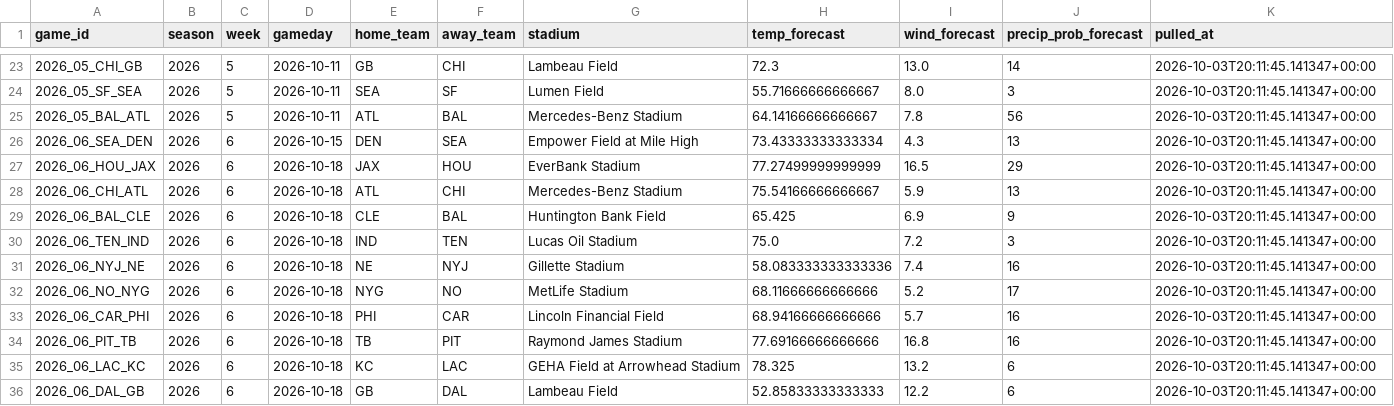
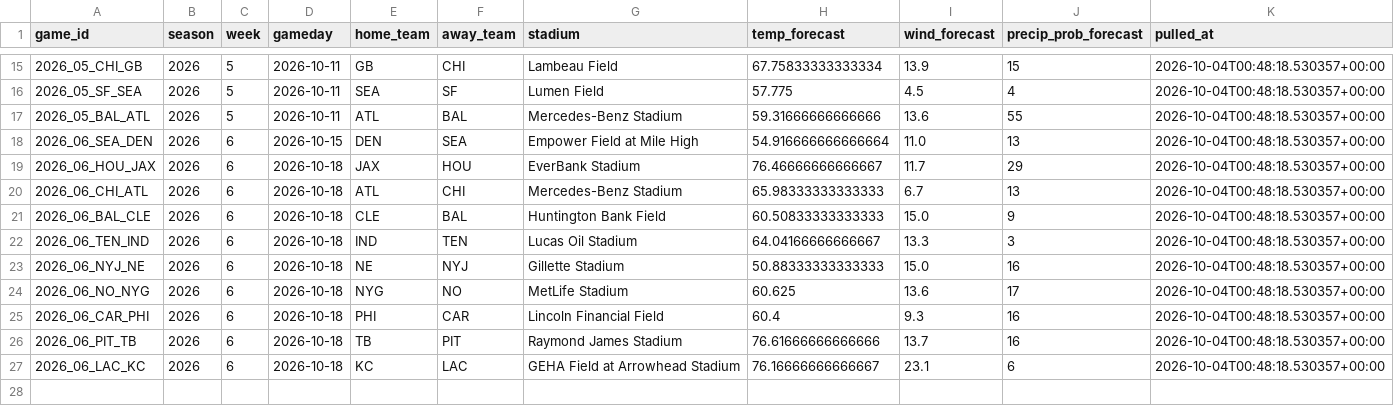
Before and after one commit to alexanderseaney-sketch/ParlayModel, a CSV file: data/raw/weather_forecast.csv, drawn as a sheet; only a part is shown, gaps mark what is left out; the diff covers the shown part only.

```diff
--- a/data/raw/weather_forecast.csv
+++ b/data/raw/weather_forecast.csv
@@ -23,14 +15,13 @@ game_id,season,week,gameday,home_team,away_team,stadium,temp_forecast,wind_forec
-2026_05_CHI_GB,2026,5,2026-10-11,GB,CHI,Lambeau Field,72.3,13.0,14,2026-10-03T20:11:45.141347+00:00
-2026_05_SF_SEA,2026,5,2026-10-11,SEA,SF,Lumen Field,55.71666666666667,8.0,3,2026-10-03T20:11:45.141347+00:00
-2026_05_BAL_ATL,2026,5,2026-10-11,ATL,BAL,Mercedes-Benz Stadium,64.14166666666667,7.8,56,2026-10-03T20:11:45.141347+00:00
-2026_06_SEA_DEN,2026,6,2026-10-15,DEN,SEA,Empower Field at Mile High,73.43333333333334,4.3,13,2026-10-03T20:11:45.141347+00:00
-2026_06_HOU_JAX,2026,6,2026-10-18,JAX,HOU,EverBank Stadium,77.27499999999999,16.5,29,2026-10-03T20:11:45.141347+00:00
-2026_06_CHI_ATL,2026,6,2026-10-18,ATL,CHI,Mercedes-Benz Stadium,75.54166666666667,5.9,13,2026-10-03T20:11:45.141347+00:00
-2026_06_BAL_CLE,2026,6,2026-10-18,CLE,BAL,Huntington Bank Field,65.425,6.9,9,2026-10-03T20:11:45.141347+00:00
-2026_06_TEN_IND,2026,6,2026-10-18,IND,TEN,Lucas Oil Stadium,75.0,7.2,3,2026-10-03T20:11:45.141347+00:00
-2026_06_NYJ_NE,2026,6,2026-10-18,NE,NYJ,Gillette Stadium,58.083333333333336,7.4,16,2026-10-03T20:11:45.141347+00:00
-2026_06_NO_NYG,2026,6,2026-10-18,NYG,NO,MetLife Stadium,68.11666666666666,5.2,17,2026-10-03T20:11:45.141347+00:00
-2026_06_CAR_PHI,2026,6,2026-10-18,PHI,CAR,Lincoln Financial Field,68.94166666666666,5.7,16,2026-10-03T20:11:45.141347+00:00
-2026_06_PIT_TB,2026,6,2026-10-18,TB,PIT,Raymond James Stadium,77.69166666666666,16.8,16,2026-10-03T20:11:45.141347+00:00
-2026_06_LAC_KC,2026,6,2026-10-18,KC,LAC,GEHA Field at Arrowhead Stadium,78.325,13.2,6,2026-10-03T20:11:45.141347+00:00
-2026_06_DAL_GB,2026,6,2026-10-18,GB,DAL,Lambeau Field,52.85833333333333,12.2,6,2026-10-03T20:11:45.141347+00:00
+2026_05_CHI_GB,2026,5,2026-10-11,GB,CHI,Lambeau Field,67.75833333333334,13.9,15,2026-10-04T00:48:18.530357+00:00
+2026_05_SF_SEA,2026,5,2026-10-11,SEA,SF,Lumen Field,57.775,4.5,4,2026-10-04T00:48:18.530357+00:00
+2026_05_BAL_ATL,2026,5,2026-10-11,ATL,BAL,Mercedes-Benz Stadium,59.31666666666666,13.6,55,2026-10-04T00:48:18.530357+00:00
+2026_06_SEA_DEN,2026,6,2026-10-15,DEN,SEA,Empower Field at Mile High,54.916666666666664,11.0,13,2026-10-04T00:48:18.530357+00:00
+2026_06_HOU_JAX,2026,6,2026-10-18,JAX,HOU,EverBank Stadium,76.46666666666667,11.7,29,2026-10-04T00:48:18.530357+00:00
+2026_06_CHI_ATL,2026,6,2026-10-18,ATL,CHI,Mercedes-Benz Stadium,65.98333333333333,6.7,13,2026-10-04T00:48:18.530357+00:00
+2026_06_BAL_CLE,2026,6,2026-10-18,CLE,BAL,Huntington Bank Field,60.50833333333333,15.0,9,2026-10-04T00:48:18.530357+00:00
+2026_06_TEN_IND,2026,6,2026-10-18,IND,TEN,Lucas Oil Stadium,64.04166666666667,13.3,3,2026-10-04T00:48:18.530357+00:00
+2026_06_NYJ_NE,2026,6,2026-10-18,NE,NYJ,Gillette Stadium,50.88333333333333,15.0,16,2026-10-04T00:48:18.530357+00:00
+2026_06_NO_NYG,2026,6,2026-10-18,NYG,NO,MetLife Stadium,60.625,13.6,17,2026-10-04T00:48:18.530357+00:00
+2026_06_CAR_PHI,2026,6,2026-10-18,PHI,CAR,Lincoln Financial Field,60.4,9.3,16,2026-10-04T00:48:18.530357+00:00
+2026_06_PIT_TB,2026,6,2026-10-18,TB,PIT,Raymond James Stadium,76.61666666666666,13.7,16,2026-10-04T00:48:18.530357+00:00
+2026_06_LAC_KC,2026,6,2026-10-18,KC,LAC,GEHA Field at Arrowhead Stadium,76.16666666666667,23.1,6,2026-10-04T00:48:18.530357+00:00
```
Also changed, not shown: 8 removed rows and 36 edited cells elsewhere in this file, data/raw/footballguys_depth.csv, data/raw/nbcsports_news.csv, 13 other files.
